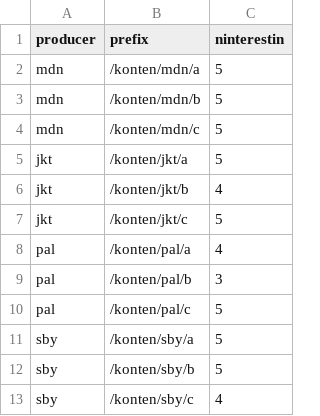
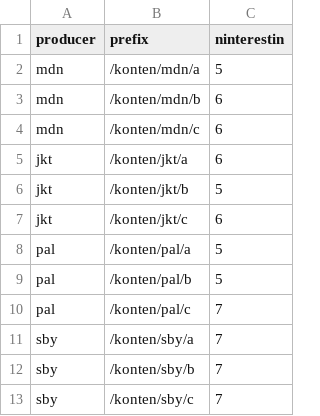
Before and after one commit to begjooo/ndn-idn, a CSV file: dataset/pro-dts.csv, drawn as a sheet.

```diff
--- a/dataset/pro-dts.csv
+++ b/dataset/pro-dts.csv
@@ -2,12 +2,12 @@ producer;prefix;ninterestin
 mdn;/konten/mdn/a;5
-mdn;/konten/mdn/b;5
-mdn;/konten/mdn/c;5
-jkt;/konten/jkt/a;5
-jkt;/konten/jkt/b;4
-jkt;/konten/jkt/c;5
-pal;/konten/pal/a;4
-pal;/konten/pal/b;3
-pal;/konten/pal/c;5
-sby;/konten/sby/a;5
-sby;/konten/sby/b;5
-sby;/konten/sby/c;4
+mdn;/konten/mdn/b;6
+mdn;/konten/mdn/c;6
+jkt;/konten/jkt/a;6
+jkt;/konten/jkt/b;5
+jkt;/konten/jkt/c;6
+pal;/konten/pal/a;5
+pal;/konten/pal/b;5
+pal;/konten/pal/c;7
+sby;/konten/sby/a;7
+sby;/konten/sby/b;7
+sby;/konten/sby/c;7
```
Also changed, not shown: dataset/cli-dts.csv, dataset/content-dts.csv, 1 other file.
